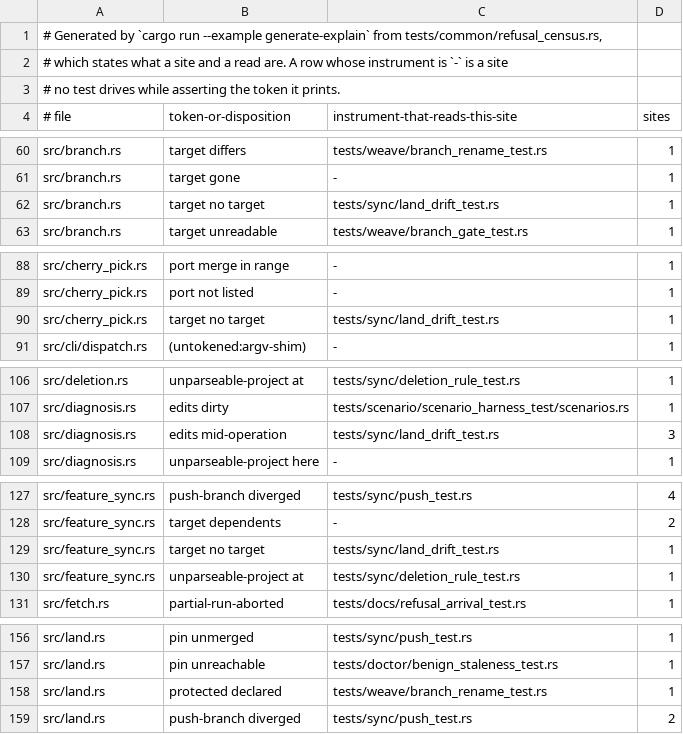
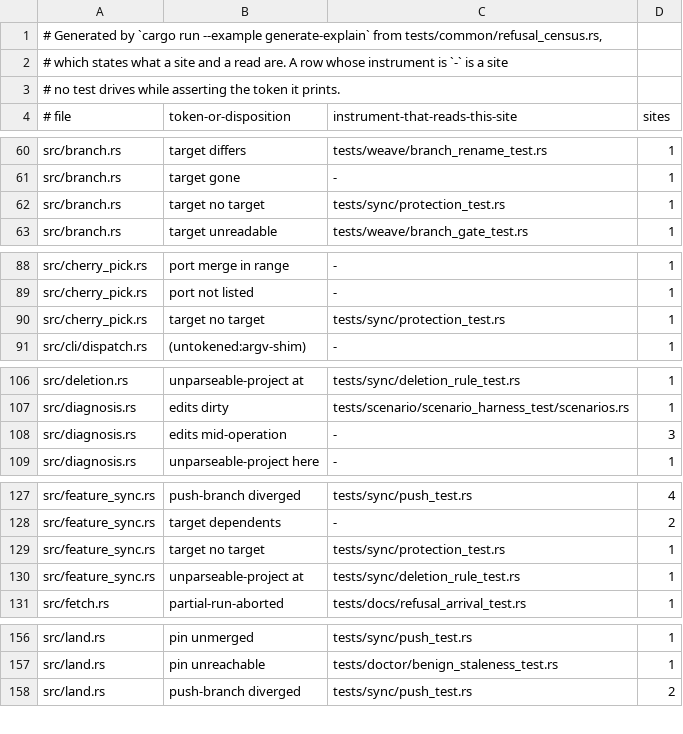
Before and after one commit to cwalv/repoweave, a TSV file: docs/internals/refusal-census.tsv, drawn as a sheet; only a part is shown, gaps mark what is left out; the diff covers the shown part only.

```diff
--- a/docs/internals/refusal-census.tsv
+++ b/docs/internals/refusal-census.tsv
@@ -61,3 +61,3 @@ src/branch.rs	target differs	tests/weave/branch_rename_test.rs	1
 src/branch.rs	target gone	-	1
-src/branch.rs	target no target	tests/sync/land_drift_test.rs	1
+src/branch.rs	target no target	tests/sync/protection_test.rs	1
 src/branch.rs	target unreadable	tests/weave/branch_gate_test.rs	1
@@ -89,3 +89,3 @@ src/cherry_pick.rs	port merge in range	-	1
 src/cherry_pick.rs	port not listed	-	1
-src/cherry_pick.rs	target no target	tests/sync/land_drift_test.rs	1
+src/cherry_pick.rs	target no target	tests/sync/protection_test.rs	1
 src/cli/dispatch.rs	(untokened:argv-shim)	-	1
@@ -107,3 +107,3 @@ src/deletion.rs	unparseable-project at	tests/sync/deletion_rule_test.rs	1
 src/diagnosis.rs	edits dirty	tests/scenario/scenario_harness_test/scenarios.rs	1
-src/diagnosis.rs	edits mid-operation	tests/sync/land_drift_test.rs	3
+src/diagnosis.rs	edits mid-operation	-	3
 src/diagnosis.rs	unparseable-project here	-	1
@@ -128,3 +128,3 @@ src/feature_sync.rs	push-branch diverged	tests/sync/push_test.rs	4
 src/feature_sync.rs	target dependents	-	2
-src/feature_sync.rs	target no target	tests/sync/land_drift_test.rs	1
+src/feature_sync.rs	target no target	tests/sync/protection_test.rs	1
 src/feature_sync.rs	unparseable-project at	tests/sync/deletion_rule_test.rs	1
@@ -157,3 +157,2 @@ src/land.rs	pin unmerged	tests/sync/push_test.rs	1
 src/land.rs	pin unreachable	tests/doctor/benign_staleness_test.rs	1
-src/land.rs	protected declared	tests/weave/branch_rename_test.rs	1
 src/land.rs	push-branch diverged	tests/sync/push_test.rs	2
```
Also changed, not shown: 2 edited cells elsewhere in this file, 1 other file.
